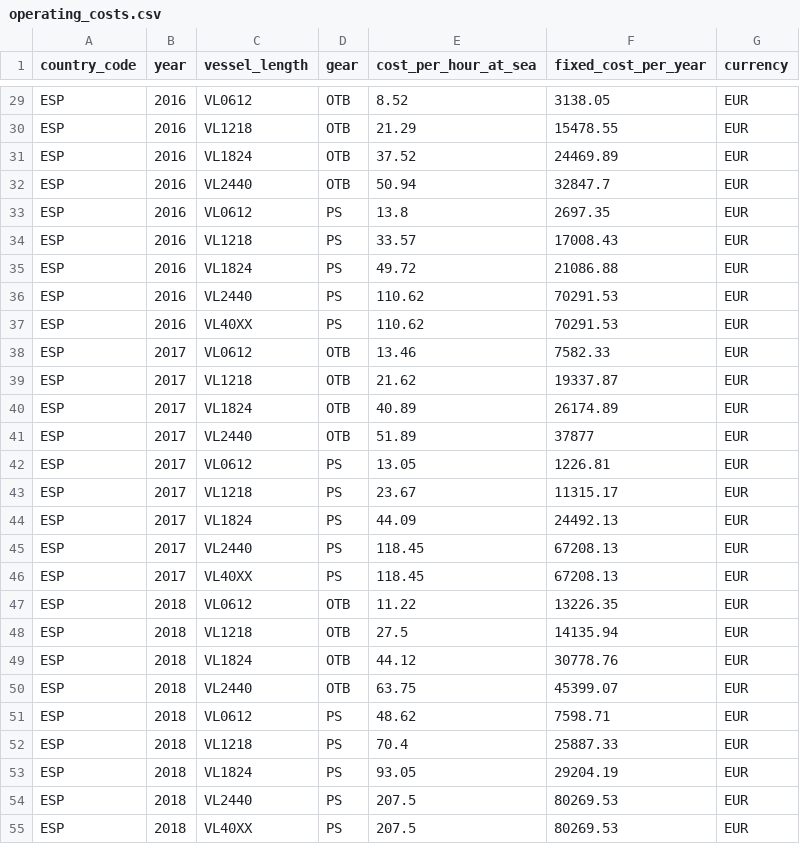
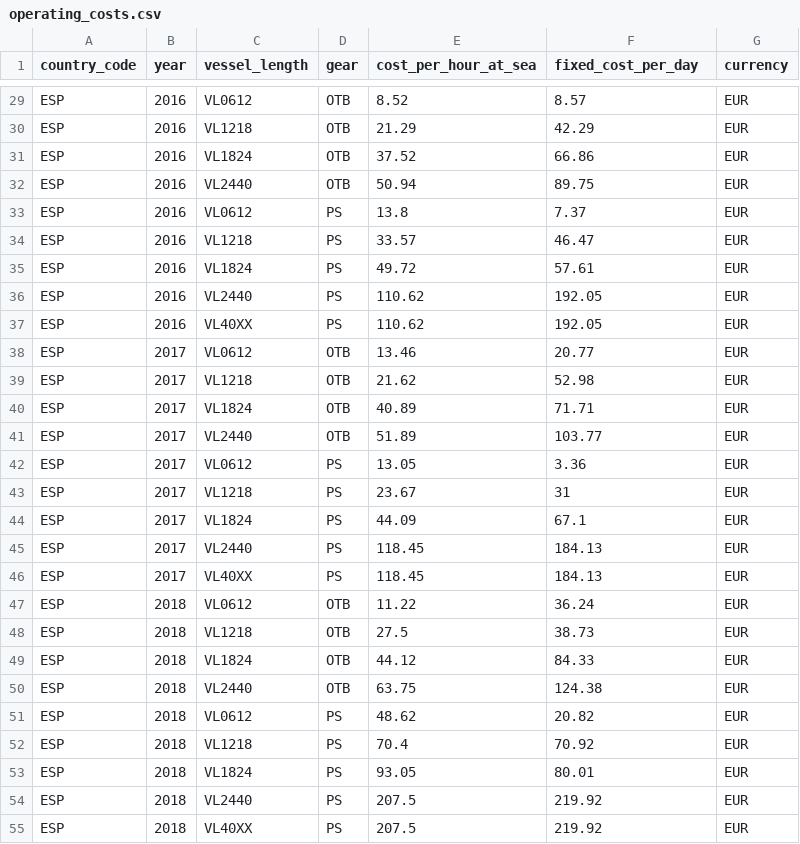
Before and after one commit to SURIMI-Project/SURIMI-POSEIDON_inputs, a CSV file: western_med/operating_costs.csv, drawn as a sheet; only a part is shown, gaps mark what is left out; the diff covers the shown part only; the diff names each change by its address in the sheet, - before the commit and + after, or states it on an @@ line.

Commit message:
calculate daily instead of yearly fixed costs

```diff
--- a/western_med/operating_costs.csv
+++ b/western_med/operating_costs.csv
-F1: fixed_cost_per_year
+F1: fixed_cost_per_day
-F29 (fixed_cost_per_day): 3138.05
+F29 (fixed_cost_per_day): 8.57
-F30 (fixed_cost_per_day): 15478.55
+F30 (fixed_cost_per_day): 42.29
-F31 (fixed_cost_per_day): 24469.89
+F31 (fixed_cost_per_day): 66.86
-F32 (fixed_cost_per_day): 32847.7
+F32 (fixed_cost_per_day): 89.75
-F33 (fixed_cost_per_day): 2697.35
+F33 (fixed_cost_per_day): 7.37
-F34 (fixed_cost_per_day): 17008.43
+F34 (fixed_cost_per_day): 46.47
-F35 (fixed_cost_per_day): 21086.88
+F35 (fixed_cost_per_day): 57.61
-F36:F37 (fixed_cost_per_day): 70291.53
+F36:F37 (fixed_cost_per_day): 192.05
-F38 (fixed_cost_per_day): 7582.33
+F38 (fixed_cost_per_day): 20.77
-F39 (fixed_cost_per_day): 19337.87
+F39 (fixed_cost_per_day): 52.98
-F40 (fixed_cost_per_day): 26174.89
+F40 (fixed_cost_per_day): 71.71
-F41 (fixed_cost_per_day): 37877
+F41 (fixed_cost_per_day): 103.77
-F42 (fixed_cost_per_day): 1226.81
+F42 (fixed_cost_per_day): 3.36
-F43 (fixed_cost_per_day): 11315.17
+F43 (fixed_cost_per_day): 31
-F44 (fixed_cost_per_day): 24492.13
+F44 (fixed_cost_per_day): 67.1
-F45:F46 (fixed_cost_per_day): 67208.13
+F45:F46 (fixed_cost_per_day): 184.13
-F47 (fixed_cost_per_day): 13226.35
+F47 (fixed_cost_per_day): 36.24
-F48 (fixed_cost_per_day): 14135.94
+F48 (fixed_cost_per_day): 38.73
-F49 (fixed_cost_per_day): 30778.76
+F49 (fixed_cost_per_day): 84.33
-F50 (fixed_cost_per_day): 45399.07
+F50 (fixed_cost_per_day): 124.38
-F51 (fixed_cost_per_day): 7598.71
+F51 (fixed_cost_per_day): 20.82
-F52 (fixed_cost_per_day): 25887.33
+F52 (fixed_cost_per_day): 70.92
-F53 (fixed_cost_per_day): 29204.19
+F53 (fixed_cost_per_day): 80.01
-F54:F55 (fixed_cost_per_day): 80269.53
+F54:F55 (fixed_cost_per_day): 219.92
```
Also changed, not shown: 72 edited cells elsewhere in this file.
